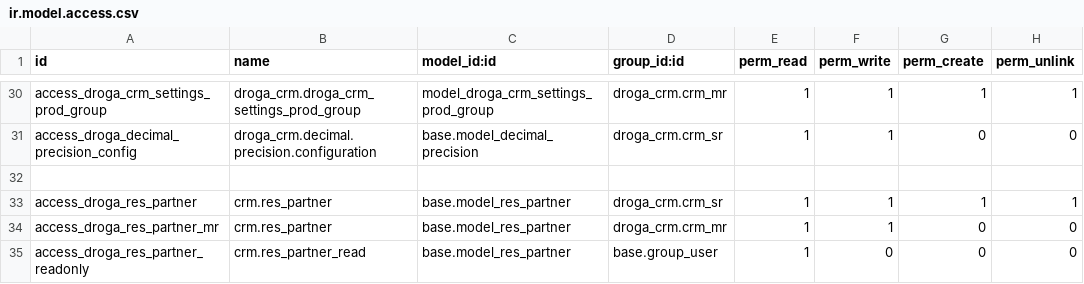
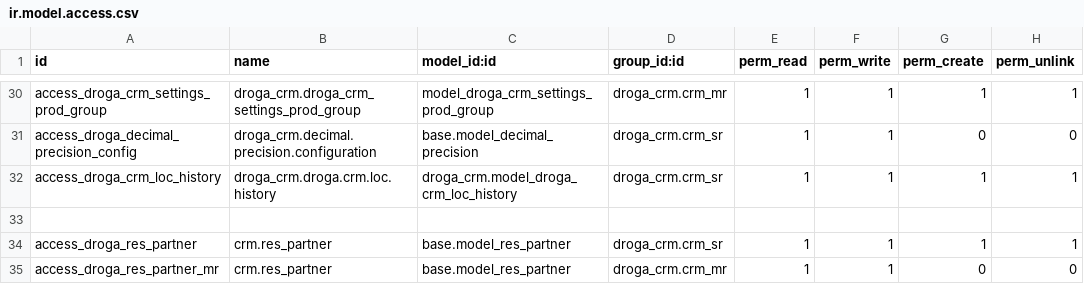
Before and after one commit to phillmona-dev/ecs_erp, a CSV file: droga_crm/security/ir.model.access.csv, drawn as a sheet; only a part is shown, gaps mark what is left out; the shorter side is filled out with more unchanged rows; the diff names each change by its address in the sheet, - before the commit and + after, or states it on an @@ line.

```diff
--- a/droga_crm/security/ir.model.access.csv
+++ b/droga_crm/security/ir.model.access.csv
+row 32: access_droga_crm_loc_history | droga_crm.droga.crm.loc.history | droga_crm.model_droga_crm_loc_history | droga_crm.crm_sr | 1 | 1 | 1 | 1
```
Also changed, not shown: 6 other files.
